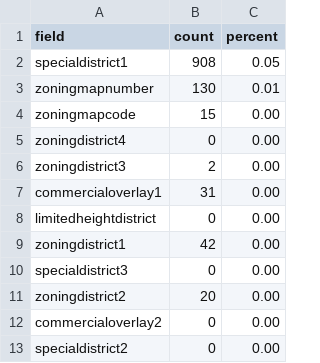
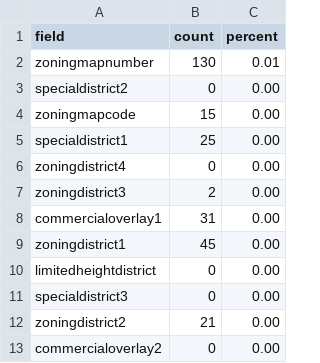
Before and after one commit to NYCPlanning/db-zoningtaxlots, a CSV file: zoningtaxlots_build/output/qc_versioncomparison.csv, drawn as a sheet.

```diff
--- a/zoningtaxlots_build/output/qc_versioncomparison.csv
+++ b/zoningtaxlots_build/output/qc_versioncomparison.csv
@@ -1,5 +1,6 @@
 field,count,percent
-specialdistrict1,908,0.05
 zoningmapnumber,130,0.01
+specialdistrict2,0,0.00
 zoningmapcode,15,0.00
+specialdistrict1,25,0.00
 zoningdistrict4,0,0.00
@@ -7,7 +8,6 @@ zoningdistrict3,2,0.00
 commercialoverlay1,31,0.00
+zoningdistrict1,45,0.00
 limitedheightdistrict,0,0.00
-zoningdistrict1,42,0.00
 specialdistrict3,0,0.00
-zoningdistrict2,20,0.00
+zoningdistrict2,21,0.00
 commercialoverlay2,0,0.00
-specialdistrict2,0,0.00
```
Also changed, not shown: zoningtaxlots_build/output/qc_frequencychanges.csv, zoningtaxlots_build/output/qc_versioncomparisonnownullcount.csv, 9 other files.
